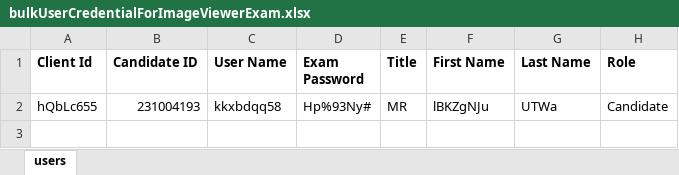
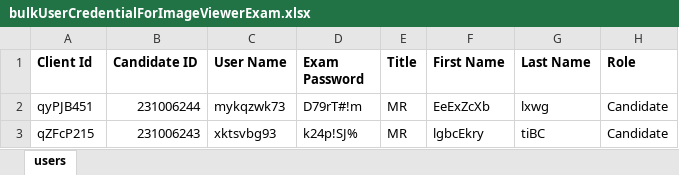
Before and after one commit to RaghuCPatel/Elumina, an Excel workbook: download/bulkUserCredentialForImageViewerExam.xlsx, sheet users, drawn as a sheet; values as stored, in another font and other column widths than the file's, no borders; removed rows and columns are numbered as before the commit, all else as after; the diff names each change by its address in the sheet, - before the commit and + after, or states it on an @@ line.

```diff
--- a/download/bulkUserCredentialForImageViewerExam.xlsx (sheet users)
+++ b/download/bulkUserCredentialForImageViewerExam.xlsx (sheet users)
-row 2: hQbLc655 | 231004193 | kkxbdqq58 | Hp%93Ny# | MR | lBKZgNJu | UTWa | Candidate
+row 2: qyPJB451 | 231006244 | mykqzwk73 | D79rT#!m | MR | EeExZcXb | lxwg | Candidate
+row 3: qZFcP215 | 231006243 | xktsvbg93 | k24p!SJ% | MR | lgbcEkry | tiBC | Candidate
```
Also changed, not shown: download/bulkUserCredentialForAllTypeQutnExam.xlsx, download/bulkUserCredentialForAllTypeQutnExamwithContent.xlsx, 9 other files.
